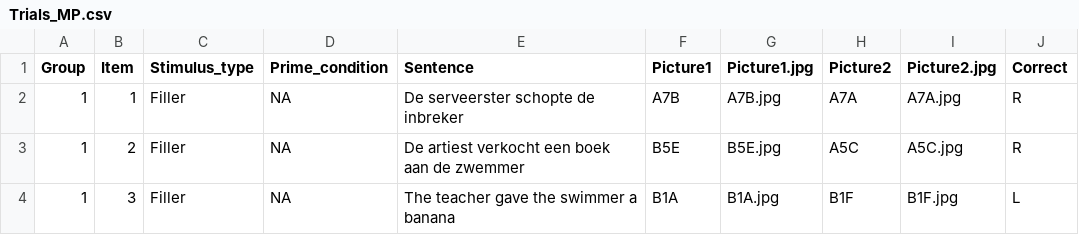
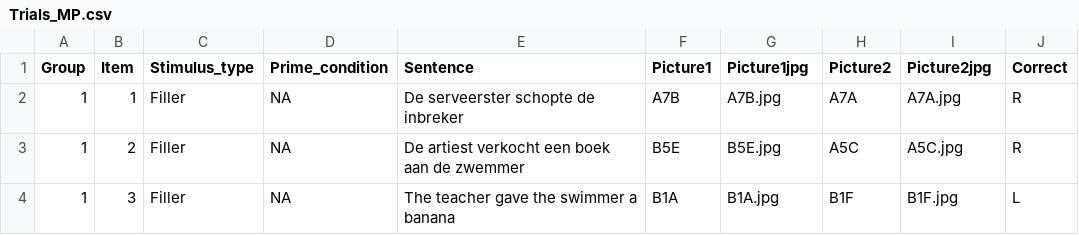
Before and after one commit to MiekeSlim/Masterproef, a CSV file: chunk_includes/Trials_MP.csv, drawn as a sheet; only a part is shown.

Commit message:
Update Trials_MP.csv

```diff
--- a/chunk_includes/Trials_MP.csv
+++ b/chunk_includes/Trials_MP.csv
@@ -1,2 +1,2 @@
-Group,Item,Stimulus_type,Prime_condition,Sentence,Picture1,Picture1.jpg,Picture2,Picture2.jpg,Correct
+Group,Item,Stimulus_type,Prime_condition,Sentence,Picture1,Picture1jpg,Picture2,Picture2jpg,Correct
 1,1,Filler,NA,De serveerster schopte de inbreker,A7B,A7B.jpg,A7A,A7A.jpg,R
```
